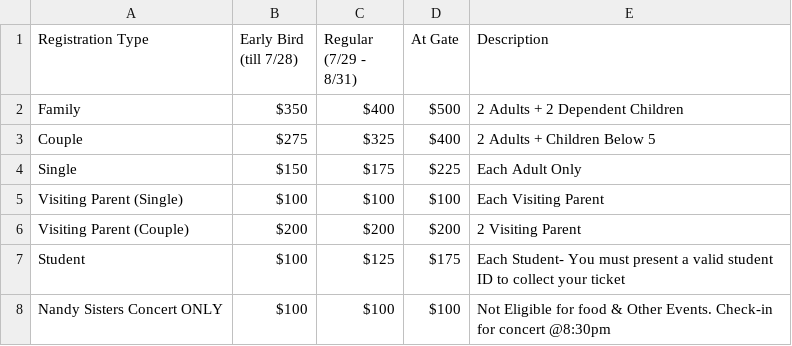
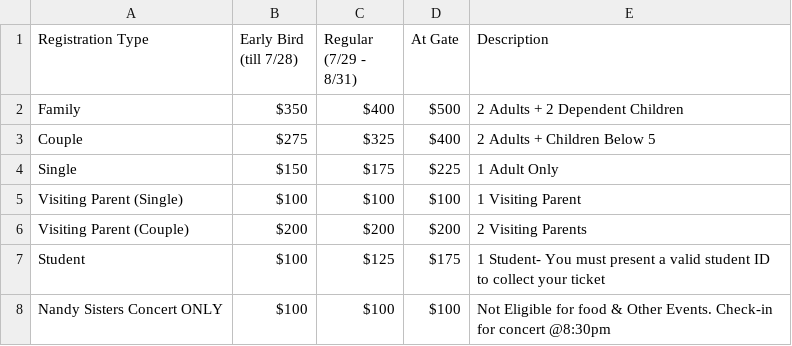
Before and after one commit to bai-indiana/baiweb, a CSV file: data/complete-reg-rates.csv, drawn as a sheet.

```diff
--- a/data/complete-reg-rates.csv
+++ b/data/complete-reg-rates.csv
@@ -3,6 +3,6 @@ Family,$350,$400,$500,2 Adults + 2 Dependent Children
 Couple,$275,$325,$400,2 Adults + Children Below 5
-Single,$150,$175,$225, Each Adult Only
-Visiting Parent (Single),$100,$100,$100,Each Visiting Parent
-Visiting Parent (Couple),$200,$200,$200,2 Visiting Parent
-Student,$100,$125,$175,Each Student- You must present a valid student ID to collect your ticket
+Single,$150,$175,$225, 1 Adult Only
+Visiting Parent (Single),$100,$100,$100,1 Visiting Parent
+Visiting Parent (Couple),$200,$200,$200,2 Visiting Parents
+Student,$100,$125,$175,1 Student- You must present a valid student ID to collect your ticket
 Nandy Sisters Concert ONLY,$100,$100,$100,Not Eligible for food & Other Events. Check-in for concert @8:30pm
```
Also changed, not shown: data/corp-sponsor.csv, data/reg.csv.
